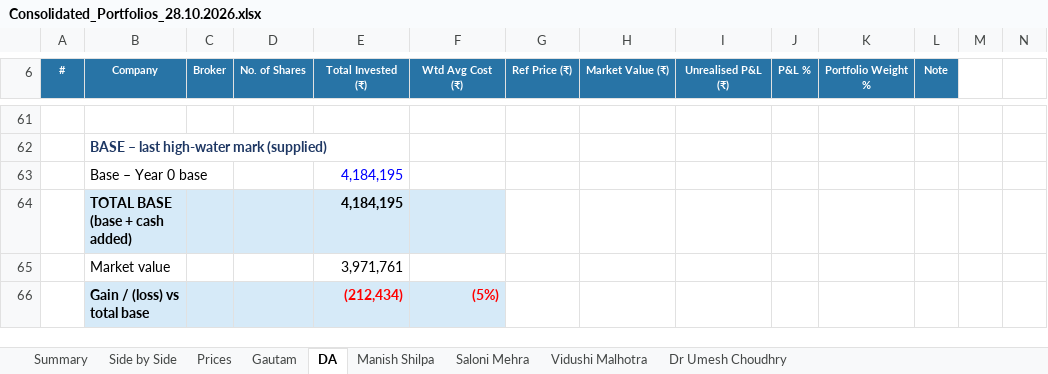
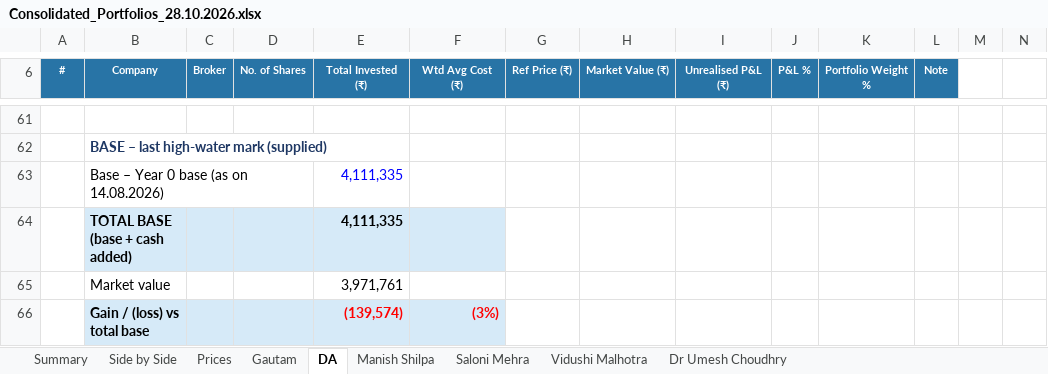
Before and after one commit to adeeparora/Portfolio-Consolidation-, an Excel workbook: Consolidated_Portfolios_28.10.2026.xlsx, sheet DA, drawn as a sheet; only a part is shown, gaps mark what is left out; values as stored, in another font and other column widths than the file's, no borders; conditional formats not drawn; removed rows and columns are numbered as before the commit, all else as after; rows hold the shown columns only; the diff names each change by its address in the sheet, - before the commit and + after, or states it on an @@ line.

```diff
--- a/Consolidated_Portfolios_28.10.2026.xlsx (sheet DA)
+++ b/Consolidated_Portfolios_28.10.2026.xlsx (sheet DA)
-row 63:  | Base – Year 0 base |  |  | 4,184,195
-row 64:  | TOTAL BASE (base + cash added) |  |  | 4,184,195
+row 63:  | Base – Year 0 base (as on 14.08.2026) |  |  | 4,111,335
+row 64:  | TOTAL BASE (base + cash added) |  |  | 4,111,335
-row 66:  | Gain / (loss) vs total base |  |  | (212,434) | (5%)
+row 66:  | Gain / (loss) vs total base |  |  | (139,574) | (3%)
```
Also changed, not shown: sheet Summary.
